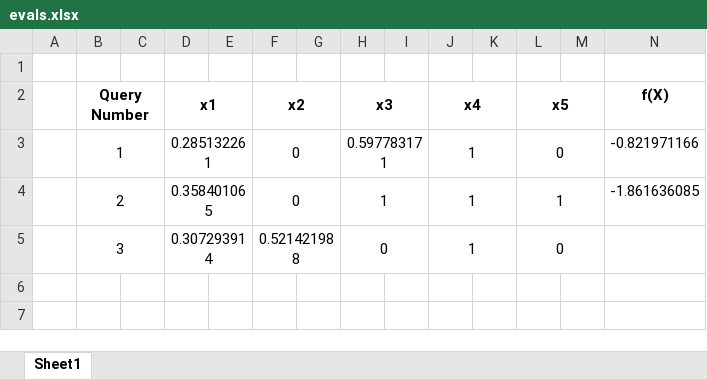
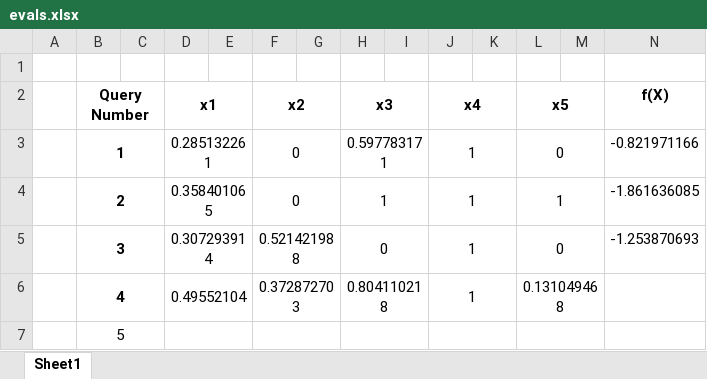
Before and after one commit to prithvi-ramrucha/Capstone-Project, an Excel workbook: Function 6/evals.xlsx, sheet Sheet1, drawn as a sheet; values as stored, in another font and other column widths than the file's, no borders; the diff names each change by its address in the sheet, - before the commit and + after, or states it on an @@ line.

Commit message:
processed week 3 evals.

```diff
--- a/Function 6/evals.xlsx (sheet Sheet1)
+++ b/Function 6/evals.xlsx (sheet Sheet1)
-B3:B5 bold: off
+B3:B5 bold: on
-N5 (f(X)): (empty)
+N5 (f(X)): -1.253870693
+row 6:  | 4 |  | 0.49552104 |  | 0.372872703 |  | 0.804110218 |  | 1 |  | 0.131049468
+row 7:  | 5
```
Also changed, not shown: Function 1/evals.xlsx, Function 2/evals.xlsx, 40 other files.
